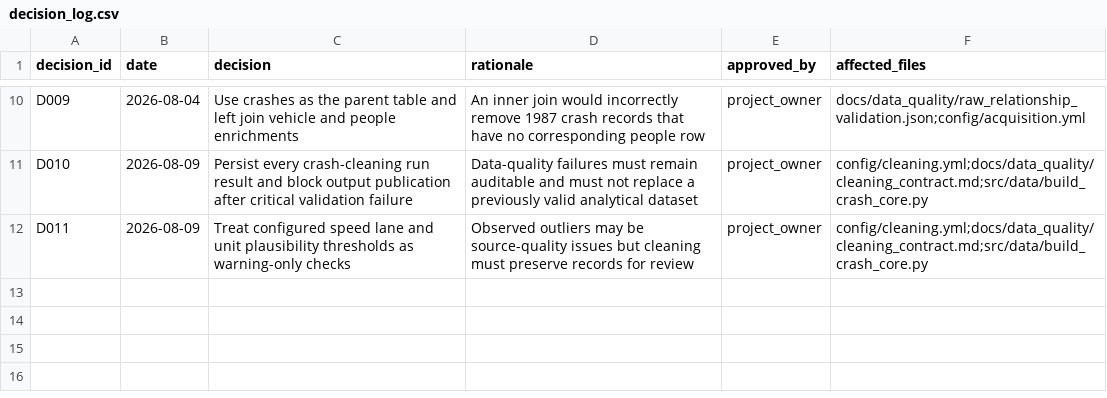
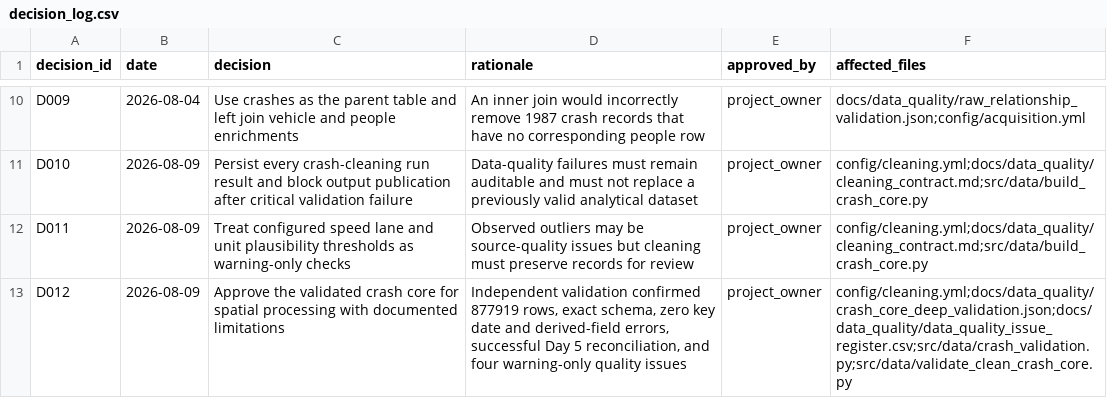
Before and after one commit to CharanKumar17-a/vision-zero-chicago, a CSV file: docs/decision_log.csv, drawn as a sheet; only a part is shown, gaps mark what is left out; the diff names each change by its address in the sheet, - before the commit and + after, or states it on an @@ line.

```diff
--- a/docs/decision_log.csv
+++ b/docs/decision_log.csv
+row 13: D012 | 2026-08-09 | Approve the validated crash core for spatial processing with documented limitations | Independent validation confirmed 877919 rows, exact schema, zero key date and derived-field errors, successful Day 5 reconciliation, and four warning-only quality issues | project_owner | config/cleaning.yml;docs/data_quality/crash_core_deep_validation.json;docs/data_quality/data_quality_issue_register.csv;src/data/crash_validation.py;src/data/validate_clean_crash_core.py
```
Also changed, not shown: docs/data_quality/data_quality_issue_register.csv, 7 other files.
